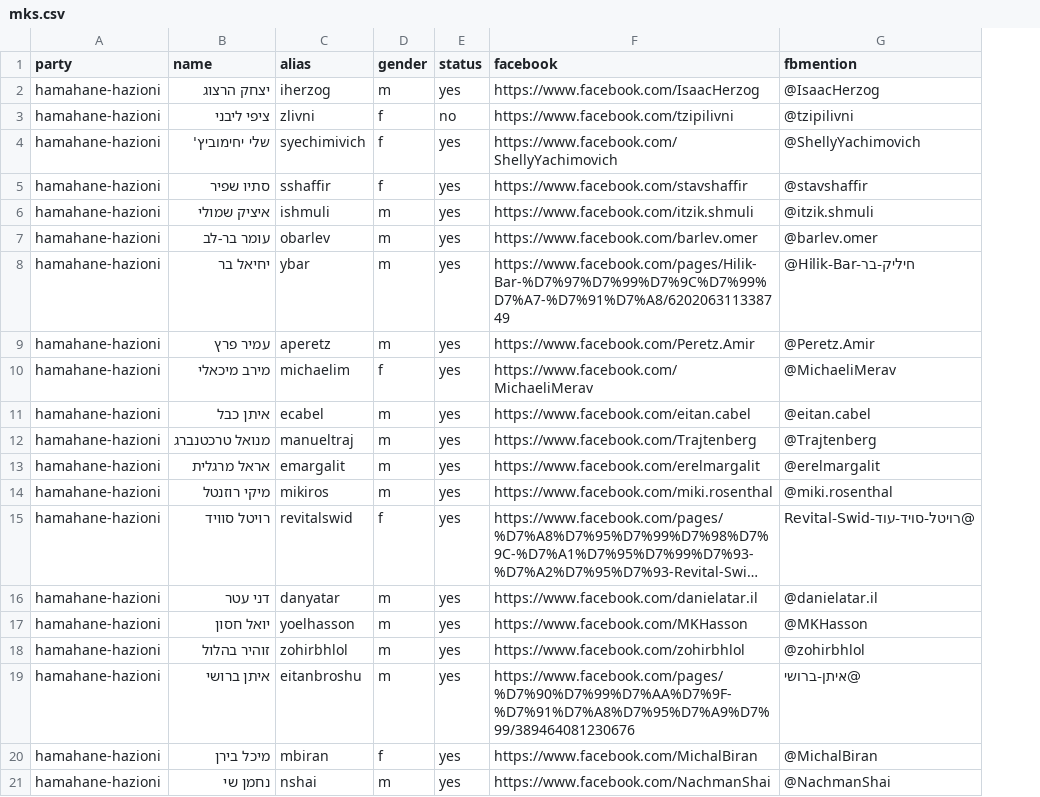
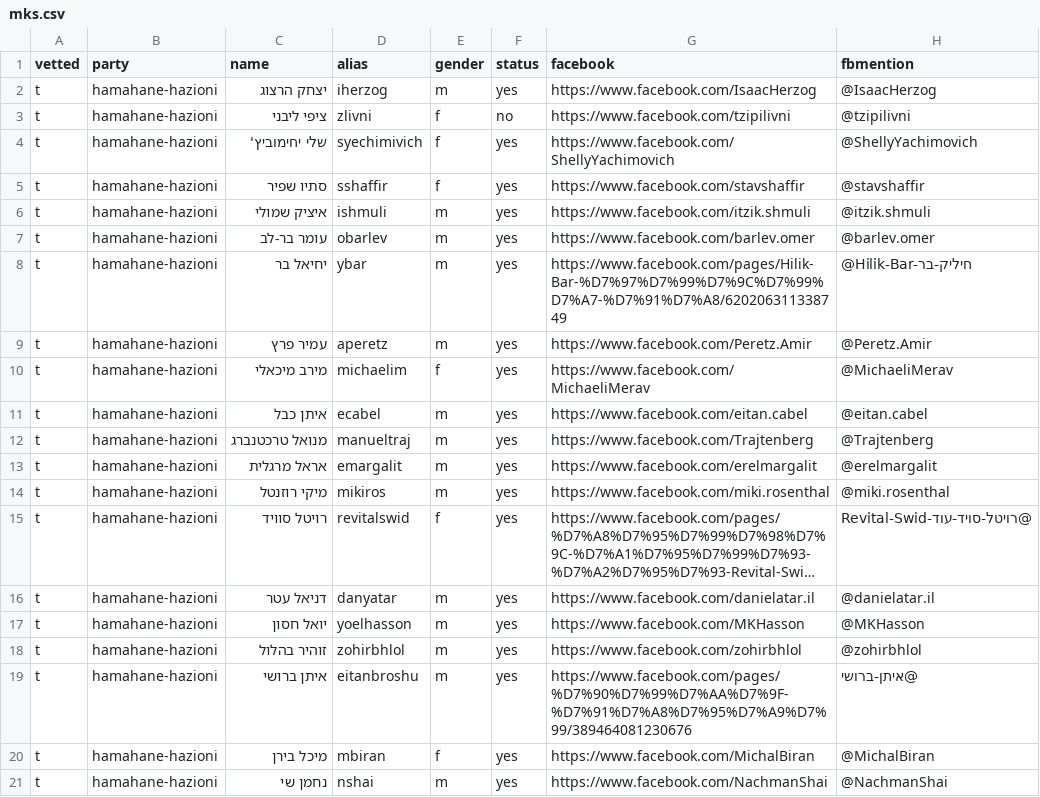
Before and after one commit to no2bio/mk-personal, a CSV file: data/mks.csv, drawn as a sheet; only a part is shown; long unchanged cells end in …; addresses are those after the commit; the diff covers the shown part only; the diff names each change by its address in the sheet, - before the commit and + after, or states it on an @@ line.

```diff
--- a/data/mks.csv
+++ b/data/mks.csv
+column A (vetted), rows 2-21: all t
-C16 (name): דני עטר
+C16 (name): דניאל עטר
```
Also changed, not shown: 13 added rows, 16 removed rows and 1 edited cell elsewhere in this file, 27 other files.
